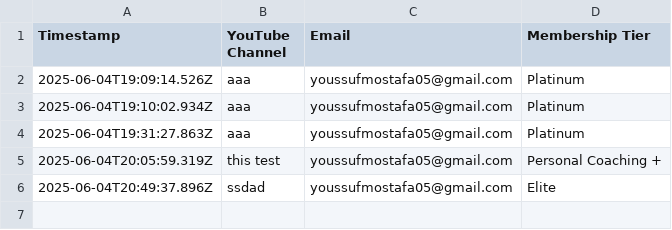
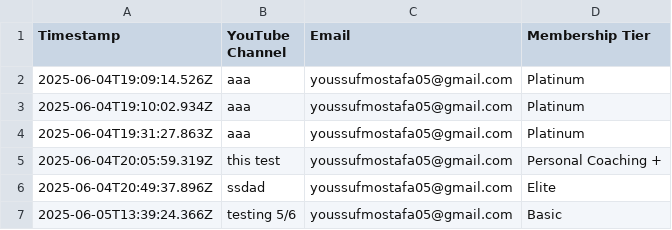
Before and after one commit to joegalal/GalalAcademyForm, a CSV file: membership_data.csv, drawn as a sheet.

Commit message:
Update membership data - 2025-06-05T13:39:39.547Z

```diff
--- a/membership_data.csv
+++ b/membership_data.csv
@@ -6 +6,2 @@ Timestamp,YouTube Channel,Email,Membership Tier
 "2025-06-04T20:49:37.896Z","ssdad","youssufmostafa05@gmail.com","Elite"
+"2025-06-05T13:39:24.366Z","testing 5/6","youssufmostafa05@gmail.com","Basic"
```
